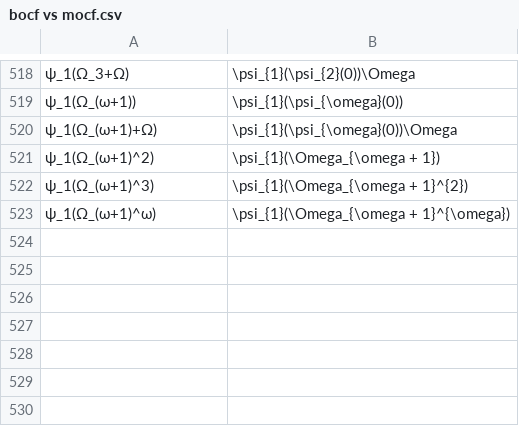
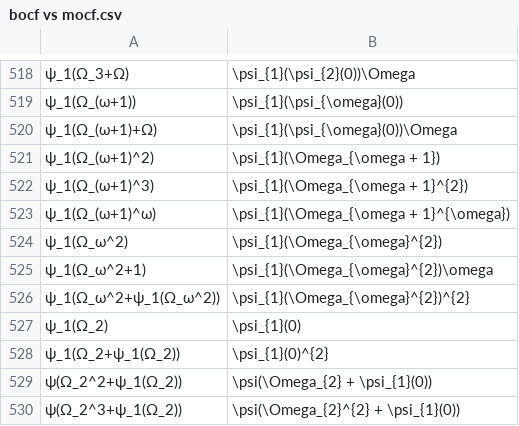
Before and after one commit to 0i00000000a7/analyzer, a CSV file: bocf vs mocf.csv, drawn as a sheet; only a part is shown, gaps mark what is left out; the diff names each change by its address in the sheet, - before the commit and + after, or states it on an @@ line.

```diff
--- a/bocf vs mocf.csv
+++ b/bocf vs mocf.csv
+row 524: ψ_1(Ω_ω^2) | \psi_{1}(\Omega_{\omega}^{2})
+row 525: ψ_1(Ω_ω^2+1) | \psi_{1}(\Omega_{\omega}^{2})\omega
+row 526: ψ_1(Ω_ω^2+ψ_1(Ω_ω^2)) | \psi_{1}(\Omega_{\omega}^{2})^{2}
+row 527: ψ_1(Ω_2) | \psi_{1}(0)
+row 528: ψ_1(Ω_2+ψ_1(Ω_2)) | \psi_{1}(0)^{2}
+row 529: ψ(Ω_2^2+ψ_1(Ω_2)) | \psi(\Omega_{2} + \psi_{1}(0))
+row 530: ψ(Ω_2^3+ψ_1(Ω_2)) | \psi(\Omega_{2}^{2} + \psi_{1}(0))
```
Also changed, not shown: 1 other file.
